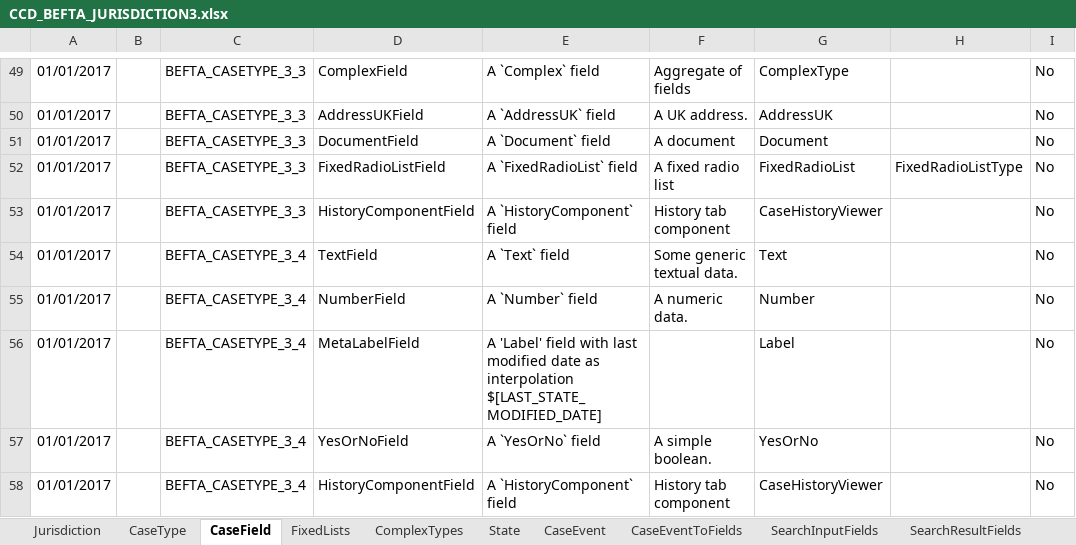
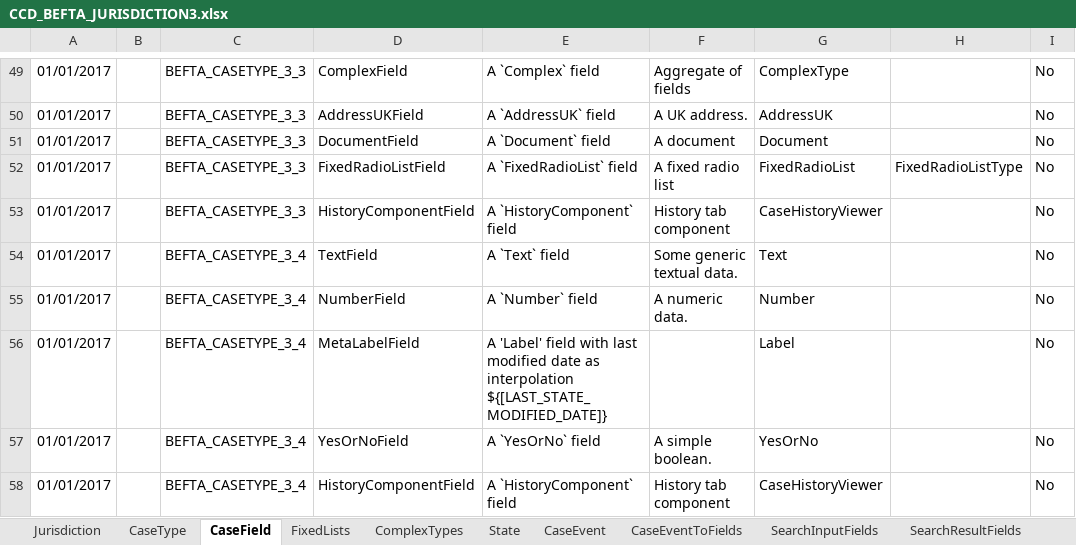
Before and after one commit to hmcts/ccd-definition-store-api, an Excel workbook: aat/src/aat/resources/CCD_BEFTA_JURISDICTION3.xlsx, sheet CaseField, drawn as a sheet; only a part is shown, gaps mark what is left out; values as stored, in another font and other column widths than the file's, no borders; the diff names each change by its address in the sheet, - before the commit and + after, or states it on an @@ line.

```diff
--- a/aat/src/aat/resources/CCD_BEFTA_JURISDICTION3.xlsx (sheet CaseField)
+++ b/aat/src/aat/resources/CCD_BEFTA_JURISDICTION3.xlsx (sheet CaseField)
-E56: …as interpolation $[LAST_STATE_MODIFIED_DATE]
+E56: …as interpolation ${[LAST_STATE_MODIFIED_DATE]}
```
Also changed, not shown: sheet SearchResultFields, sheet WorkBasketResultFields, 2 other files.
